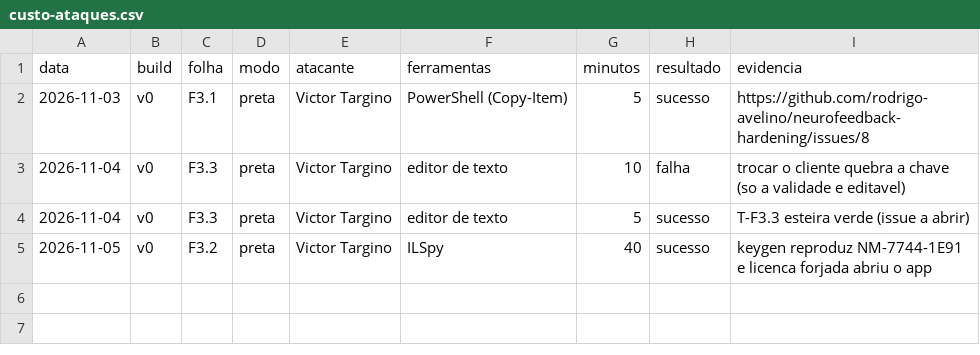
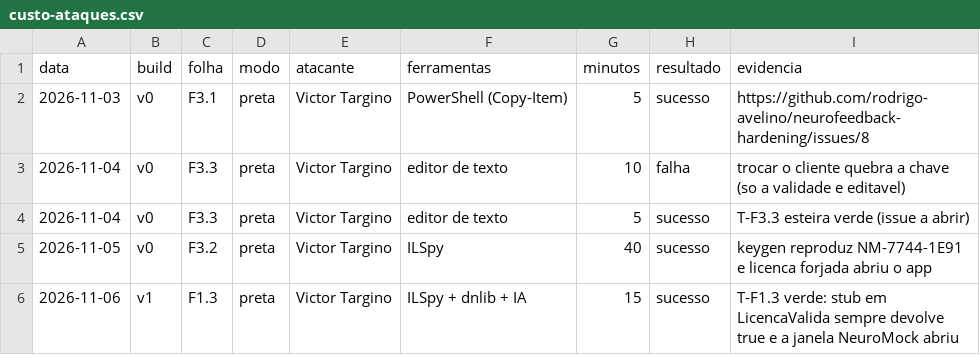
Before and after one commit to rodrigo-avelino/neurofeedback-hardening, a CSV file: docs/metricas/custo-ataques.csv, drawn as a sheet; the diff names each change by its address in the sheet, - before the commit and + after, or states it on an @@ line.

Commit message:
ataque: stub do verificador de licença sempre libera. T-F1.3
Folha F1.3 (G1, patch estático no binário). O teste copia o zip da v1,
remove a licença e, via dnlib, troca o corpo de
VerificadorLicenca.LicencaValida(string) por um stub que sempre devolve
true (IL ldc.i4.1; ret). O app abre a janela principal sem licença,
máquina ou assinatura válidas: um patch de uma instrução anula a
verificação ECDSA sem quebrar a criptografia.

Folha segue "aberta" em estado-folhas.json (quem fecha é o blue).
Tentativa registrada em docs/metricas/custo-ataques.csv (15 min).

```diff
--- a/docs/metricas/custo-ataques.csv
+++ b/docs/metricas/custo-ataques.csv
+row 6: 2026-11-06 | v1 | F1.3 | preta | Victor Targino | ILSpy + dnlib + IA | 15 | sucesso | T-F1.3 verde: stub em LicencaValida sempre devolve true e a janela NeuroMock abriu
```
Also changed, not shown: 1 other file.
